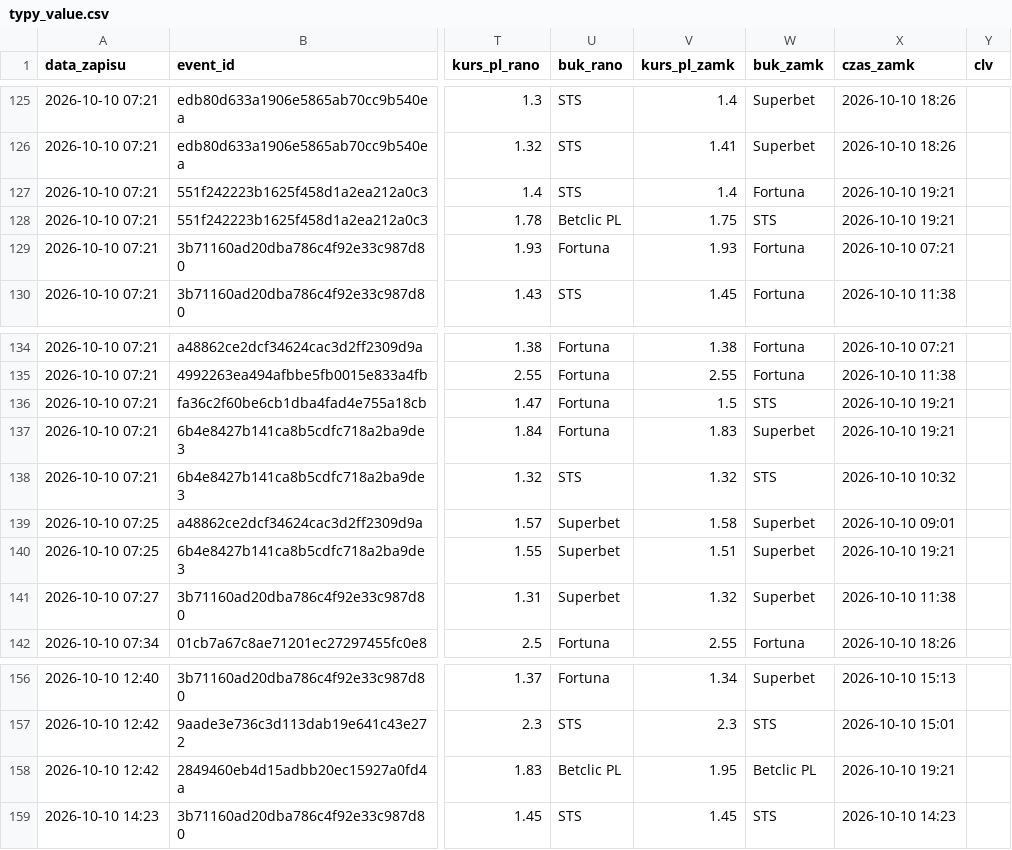
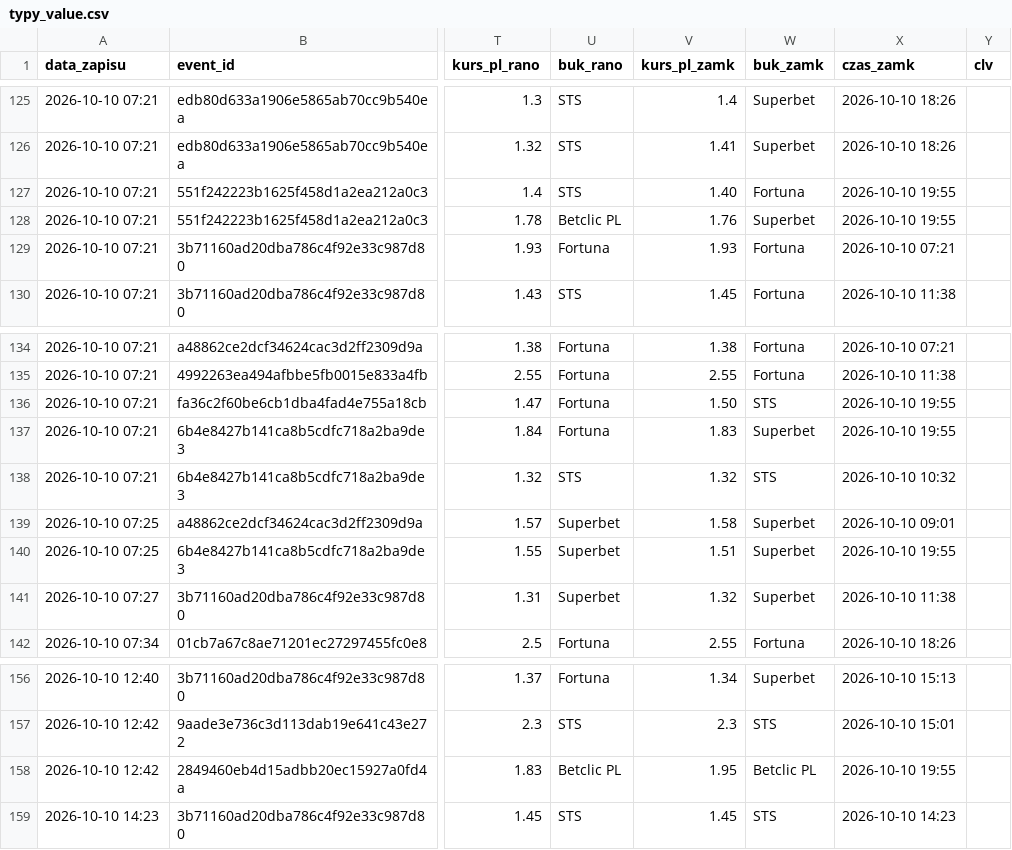
Before and after one commit to lewym90/typer, a CSV file: docs/data/typy_value.csv, drawn as a sheet; only a part is shown, gaps mark what is left out; the diff names each change by its address in the sheet, - before the commit and + after, or states it on an @@ line.

Commit message:
Typy 2026-10-10 17:55

```diff
--- a/docs/data/typy_value.csv
+++ b/docs/data/typy_value.csv
-V127 (kurs_pl_zamk): 1.4
+V127 (kurs_pl_zamk): 1.40
-X127:X128 (czas_zamk): 2026-10-10 19:21
+X127:X128 (czas_zamk): 2026-10-10 19:55
-V128 (kurs_pl_zamk): 1.75
+V128 (kurs_pl_zamk): 1.76
-W128 (buk_zamk): STS
+W128 (buk_zamk): Superbet
-V136 (kurs_pl_zamk): 1.5
+V136 (kurs_pl_zamk): 1.50
-X136:X137 (czas_zamk): 2026-10-10 19:21
+X136:X137 (czas_zamk): 2026-10-10 19:55
-X140 (czas_zamk): 2026-10-10 19:21
+X140 (czas_zamk): 2026-10-10 19:55
-X158 (czas_zamk): 2026-10-10 19:21
+X158 (czas_zamk): 2026-10-10 19:55
```
Also changed, not shown: docs/data/typy_inne.csv, docs/data/typy_pewne.csv, 8 other files.
